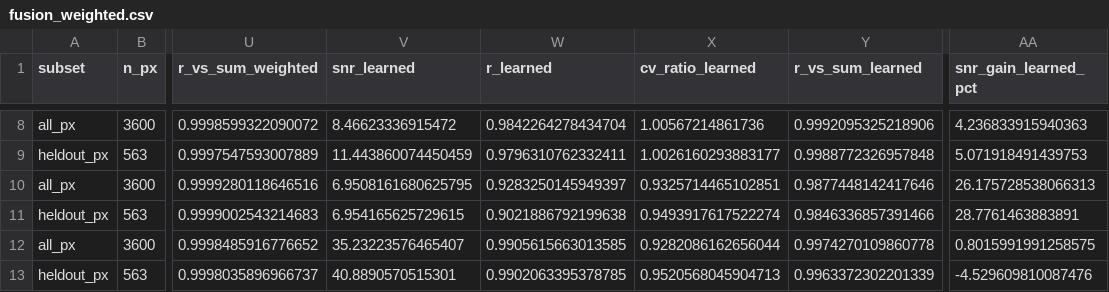
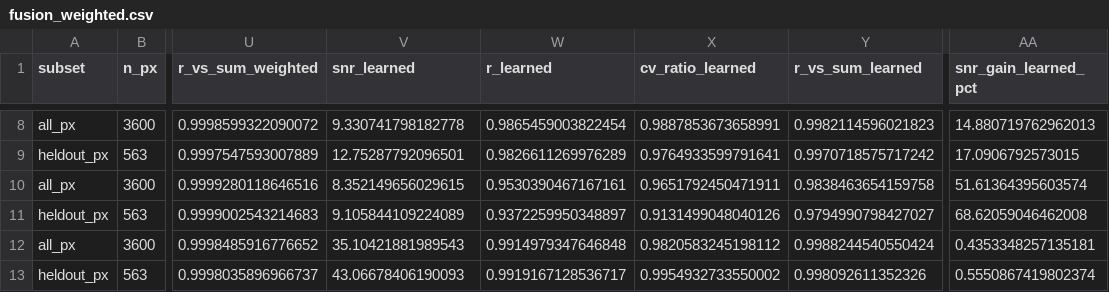
Before and after one commit to JankoVukobratovic/VincaInternship, a CSV file: results/detector_diff/fusion_weighted.csv, drawn as a sheet; only a part is shown, gaps mark what is left out; the diff covers the shown part only; the diff names each change by its address in the sheet, - before the commit and + after, or states it on an @@ line.

Commit message:
Inverse-variance loss weights lift the learned fusion to +17.7% over summing; ablation, figures and Results text

```diff
--- a/results/detector_diff/fusion_weighted.csv
+++ b/results/detector_diff/fusion_weighted.csv
-V8 (snr_learned): 8.46623336915472
+V8 (snr_learned): 9.330741798182778
-W8 (r_learned): 0.9842264278434704
+W8 (r_learned): 0.9865459003822454
-X8 (cv_ratio_learned): 1.00567214861736
+X8 (cv_ratio_learned): 0.9887853673658991
-Y8 (r_vs_sum_learned): 0.9992095325218906
+Y8 (r_vs_sum_learned): 0.9982114596021823
-AA8 (snr_gain_learned_pct): 4.236833915940363
+AA8 (snr_gain_learned_pct): 14.880719762962013
-V9 (snr_learned): 11.443860074450459
+V9 (snr_learned): 12.75287792096501
-W9 (r_learned): 0.9796310762332411
+W9 (r_learned): 0.9826611269976289
-X9 (cv_ratio_learned): 1.0026160293883177
+X9 (cv_ratio_learned): 0.9764933599791641
-Y9 (r_vs_sum_learned): 0.9988772326957848
+Y9 (r_vs_sum_learned): 0.9970718575717242
-AA9 (snr_gain_learned_pct): 5.071918491439753
+AA9 (snr_gain_learned_pct): 17.0906792573015
-V10 (snr_learned): 6.9508161680625795
+V10 (snr_learned): 8.352149656029615
-W10 (r_learned): 0.9283250145949397
+W10 (r_learned): 0.9530390467167161
-X10 (cv_ratio_learned): 0.9325714465102851
+X10 (cv_ratio_learned): 0.9651792450471911
-Y10 (r_vs_sum_learned): 0.9877448142417646
+Y10 (r_vs_sum_learned): 0.9838463654159758
-AA10 (snr_gain_learned_pct): 26.175728538066313
+AA10 (snr_gain_learned_pct): 51.61364395603574
-V11 (snr_learned): 6.954165625729615
+V11 (snr_learned): 9.105844109224089
-W11 (r_learned): 0.9021886792199638
+W11 (r_learned): 0.9372259950348897
-X11 (cv_ratio_learned): 0.9493917617522274
+X11 (cv_ratio_learned): 0.9131499048040126
-Y11 (r_vs_sum_learned): 0.9846336857391466
+Y11 (r_vs_sum_learned): 0.9794990798427027
-AA11 (snr_gain_learned_pct): 28.7761463883891
+AA11 (snr_gain_learned_pct): 68.62059046462008
-V12 (snr_learned): 35.23223576465407
+V12 (snr_learned): 35.10421881989543
-W12 (r_learned): 0.9905615663013585
+W12 (r_learned): 0.9914979347646848
-X12 (cv_ratio_learned): 0.9282086162656044
+X12 (cv_ratio_learned): 0.9820583245198112
-Y12 (r_vs_sum_learned): 0.9974270109860778
+Y12 (r_vs_sum_learned): 0.9988244540550424
-AA12 (snr_gain_learned_pct): 0.8015991991258575
+AA12 (snr_gain_learned_pct): 0.4353348257135181
-V13 (snr_learned): 40.8890570515301
+V13 (snr_learned): 43.06678406190093
-W13 (r_learned): 0.9902063395378785
+W13 (r_learned): 0.9919167128536717
-X13 (cv_ratio_learned): 0.9520568045904713
+X13 (cv_ratio_learned): 0.9954932733550002
-Y13 (r_vs_sum_learned): 0.9963372302201339
+Y13 (r_vs_sum_learned): 0.998092611352326
-AA13 (snr_gain_learned_pct): -4.529609810087476
+AA13 (snr_gain_learned_pct): 0.5550867419802374
```
Also changed, not shown: 50 edited cells elsewhere in this file, 17 other files.
